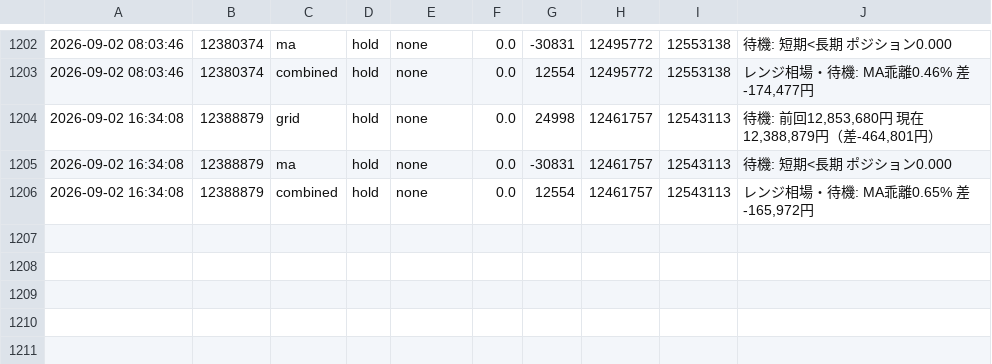
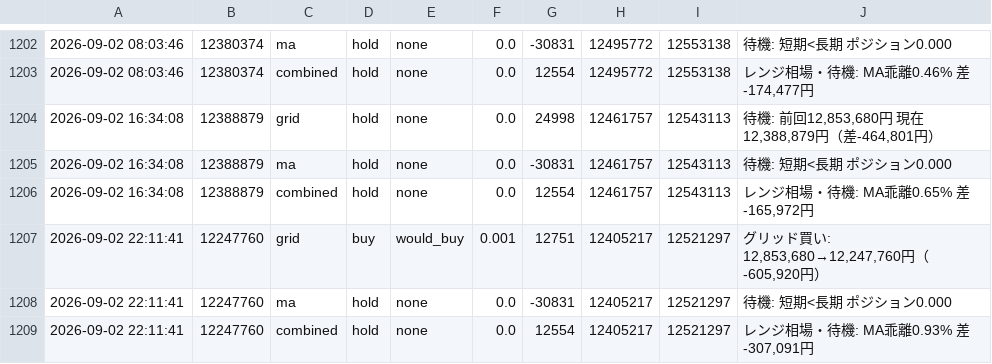
Before and after one commit to horizontalwing/btc-sim, a CSV file: logs/simulation_log.csv, drawn as a sheet; only a part is shown, gaps mark what is left out.

```diff
--- a/logs/simulation_log.csv
+++ b/logs/simulation_log.csv
@@ -1206 +1206,4 @@
 2026-09-02 16:34:08,12388879,combined,hold,none,0.0,12554,12461757,12543113,"レンジ相場・待機: MA乖離0.65% 差-165,972円"
+2026-09-02 22:11:41,12247760,grid,buy,would_buy,0.001,12751,12405217,12521297,"グリッド買い: 12,853,680→12,247,760円（-605,920円）"
+2026-09-02 22:11:41,12247760,ma,hold,none,0.0,-30831,12405217,12521297,待機: 短期<長期 ポジション0.000
+2026-09-02 22:11:41,12247760,combined,hold,none,0.0,12554,12405217,12521297,"レンジ相場・待機: MA乖離0.93% 差-307,091円"
```
Also changed, not shown: 1 other file.
